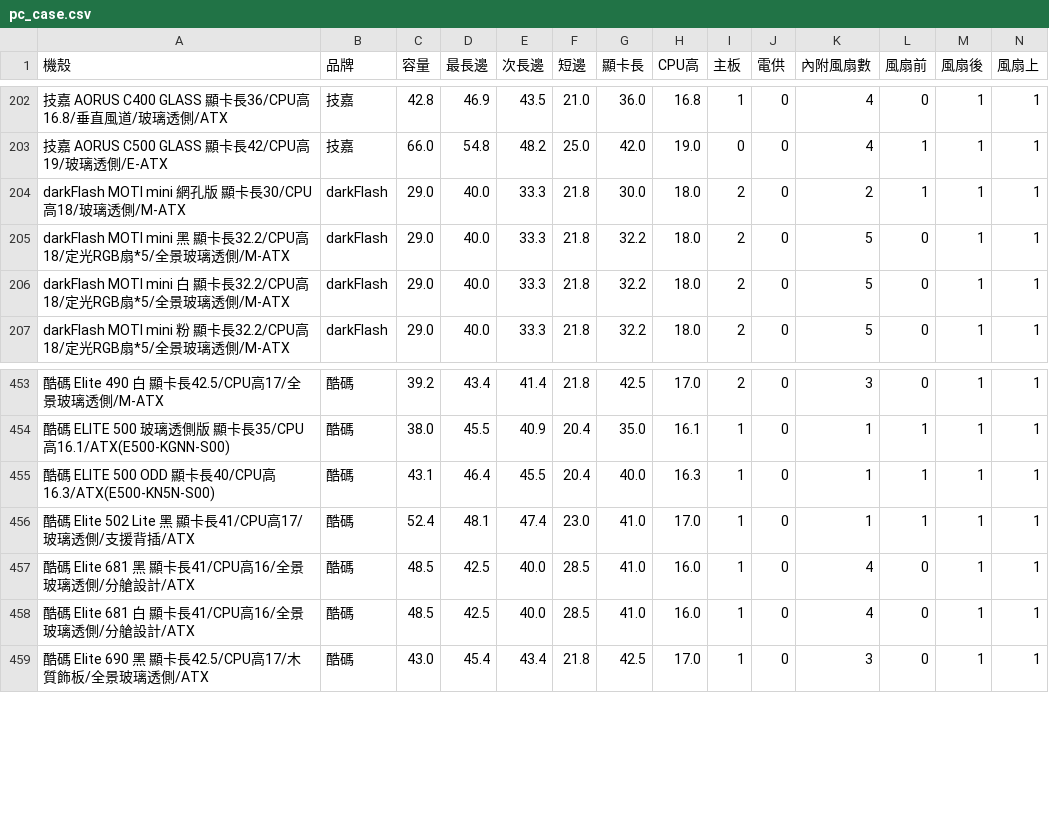
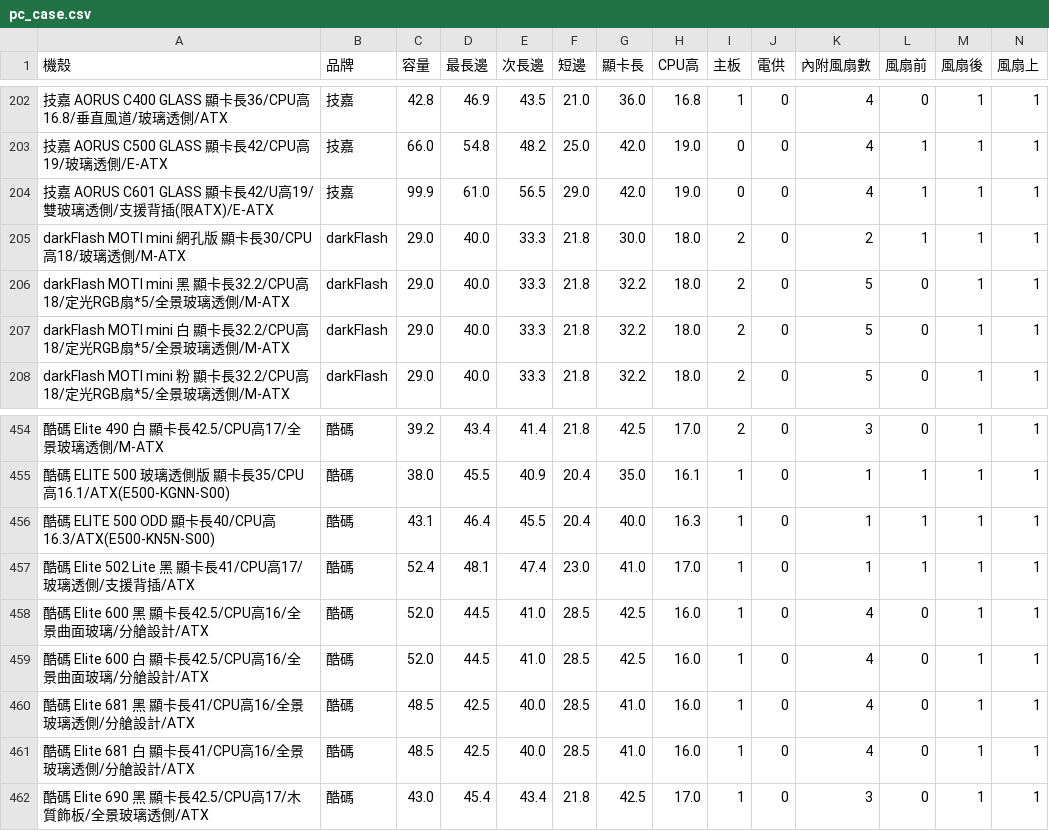
Before and after one commit to douobb/pc_case_data, a CSV file: pc_case.csv, drawn as a sheet; only a part is shown, gaps mark what is left out; rows hold the shown columns only; the diff names each change by its address in the sheet, - before the commit and + after, or states it on an @@ line.

```diff
--- a/pc_case.csv
+++ b/pc_case.csv
+row 204: 技嘉 AORUS C601 GLASS 顯卡長42/U高19/雙玻璃透側/支援背插(限ATX)/E-ATX | 技嘉 | 99.9 | 61.0 | 56.5 | 29.0 | 42.0 | 19.0 | 0 | 0 | 4 | 1 | 1 | 1
+row 458: 酷碼 Elite 600 黑 顯卡長42.5/CPU高16/全景曲面玻璃/分艙設計/ATX | 酷碼 | 52.0 | 44.5 | 41.0 | 28.5 | 42.5 | 16.0 | 1 | 0 | 4 | 0 | 1 | 1
+row 459: 酷碼 Elite 600 白 顯卡長42.5/CPU高16/全景曲面玻璃/分艙設計/ATX | 酷碼 | 52.0 | 44.5 | 41.0 | 28.5 | 42.5 | 16.0 | 1 | 0 | 4 | 0 | 1 | 1
```
Also changed, not shown: 1 other file.
